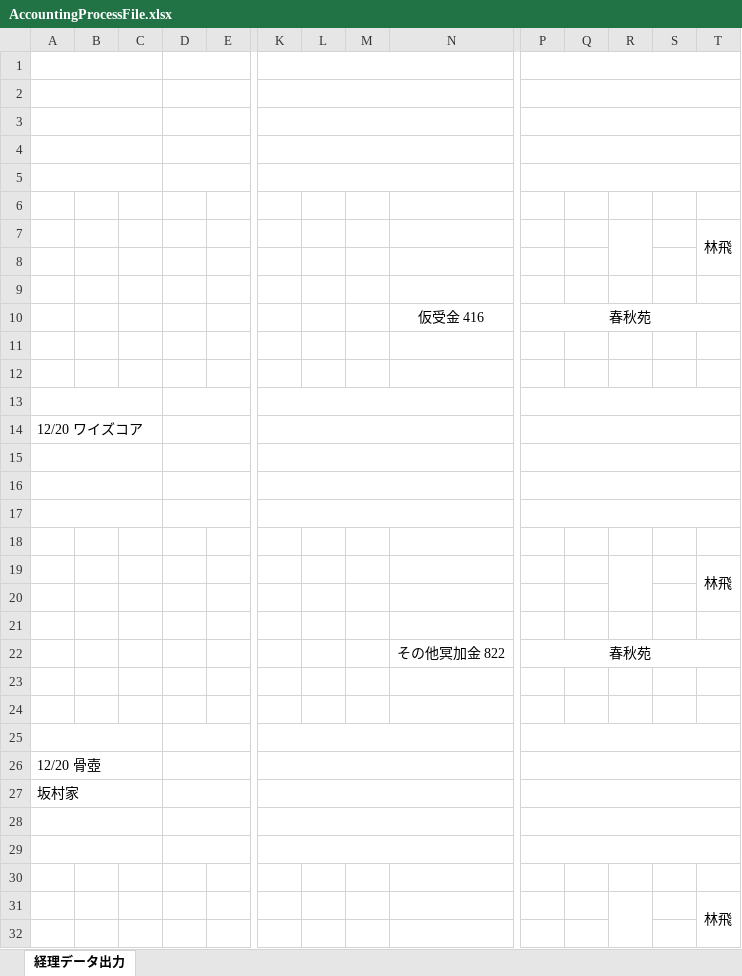
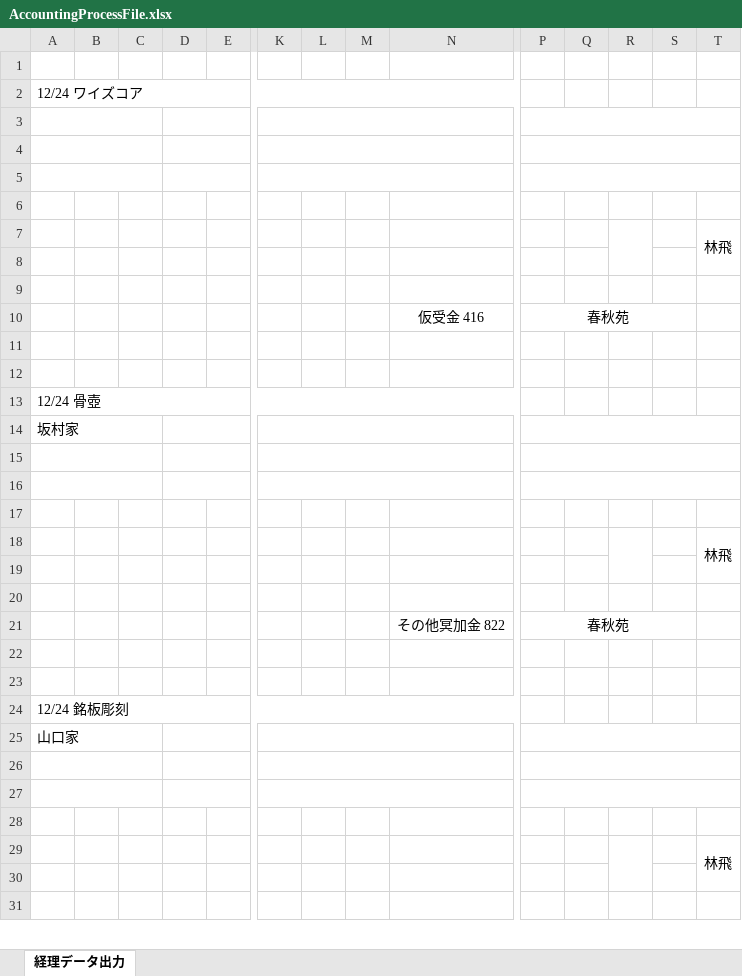
Before and after one commit to kenjouhayashibateam/AccountingProcess_ver0.3, an Excel workbook: WPF/bin/Debug/files/AccountingProcessFile.xlsx, sheet 経理データ出力, drawn as a sheet; only a part is shown, gaps mark what is left out; the shorter side is filled out with more unchanged rows; values as stored, in another font and other column widths than the file's, no borders; removed rows and columns are numbered as before the commit, all else as after; rows hold the shown columns only; the diff covers the shown part only; the diff names each change by its address in the sheet, - before the commit and + after, or states it on an @@ line.

```diff
--- a/WPF/bin/Debug/files/AccountingProcessFile.xlsx (sheet 経理データ出力)
+++ b/WPF/bin/Debug/files/AccountingProcessFile.xlsx (sheet 経理データ出力)
-A1:C1 merged
-D1:I1 merged
-K1:N1 merged
-P1:T1 merged
-A2: (empty)
+A2: 12/24 ワイズコア
-A2:C2 merged
+A2:O2 merged
-D2:I2 merged
-K2:N2 merged
-P2:T2 merged
-P10:T10 merged
+P10:S10 merged
-A13: (empty)
+A13: 12/24 骨壺
-A13:C13 merged
+A13:O13 merged
-D13:I13 merged
-K13:N13 merged
-P13:T13 merged
-A14: 12/20 ワイズコア
+A14: 坂村家
-row 15: (empty)
-P22:T22 merged
+P21:S21 merged
-A24: (empty)
+A24: 12/24 銘板彫刻
-A25:C25 merged
+A24:O24 merged
-D25:I25 merged
-K25:N25 merged
-P25:T25 merged
-A25: 12/20 骨壺
+A25: 山口家
-row 27: 坂村家
```
Also changed, not shown: 1 added row, 6 removed rows and merged cells elsewhere in this sheet, 18 other files.
